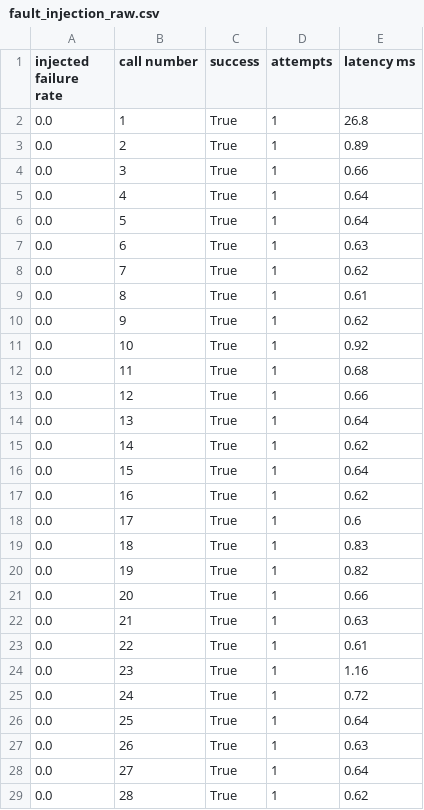
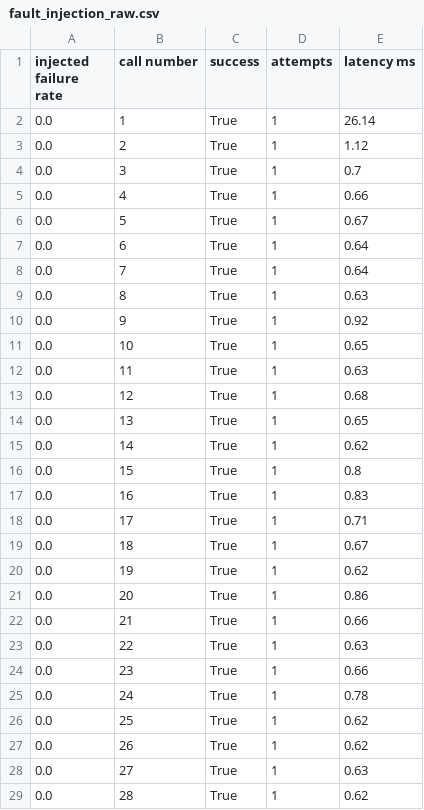
Before and after one commit to n-k-leung/data260-0932, a CSV file: reports/hw05/raw/fault_injection_raw.csv, drawn as a sheet; only a part is shown; the diff covers the shown part only.

```diff
--- a/reports/hw05/raw/fault_injection_raw.csv
+++ b/reports/hw05/raw/fault_injection_raw.csv
@@ -1,29 +1,29 @@
 injected failure rate,call number,success,attempts,latency ms
-0.0,1,True,1,26.8
-0.0,2,True,1,0.89
-0.0,3,True,1,0.66
-0.0,4,True,1,0.64
-0.0,5,True,1,0.64
-0.0,6,True,1,0.63
-0.0,7,True,1,0.62
-0.0,8,True,1,0.61
-0.0,9,True,1,0.62
-0.0,10,True,1,0.92
-0.0,11,True,1,0.68
-0.0,12,True,1,0.66
-0.0,13,True,1,0.64
+0.0,1,True,1,26.14
+0.0,2,True,1,1.12
+0.0,3,True,1,0.7
+0.0,4,True,1,0.66
+0.0,5,True,1,0.67
+0.0,6,True,1,0.64
+0.0,7,True,1,0.64
+0.0,8,True,1,0.63
+0.0,9,True,1,0.92
+0.0,10,True,1,0.65
+0.0,11,True,1,0.63
+0.0,12,True,1,0.68
+0.0,13,True,1,0.65
 0.0,14,True,1,0.62
-0.0,15,True,1,0.64
-0.0,16,True,1,0.62
-0.0,17,True,1,0.6
-0.0,18,True,1,0.83
-0.0,19,True,1,0.82
-0.0,20,True,1,0.66
-0.0,21,True,1,0.63
-0.0,22,True,1,0.61
-0.0,23,True,1,1.16
-0.0,24,True,1,0.72
-0.0,25,True,1,0.64
-0.0,26,True,1,0.63
-0.0,27,True,1,0.64
+0.0,15,True,1,0.8
+0.0,16,True,1,0.83
+0.0,17,True,1,0.71
+0.0,18,True,1,0.67
+0.0,19,True,1,0.62
+0.0,20,True,1,0.86
+0.0,21,True,1,0.66
+0.0,22,True,1,0.63
+0.0,23,True,1,0.66
+0.0,24,True,1,0.78
+0.0,25,True,1,0.62
+0.0,26,True,1,0.62
+0.0,27,True,1,0.63
 0.0,28,True,1,0.62
```
Also changed, not shown: 118 edited cells elsewhere in this file, 19 other files.
